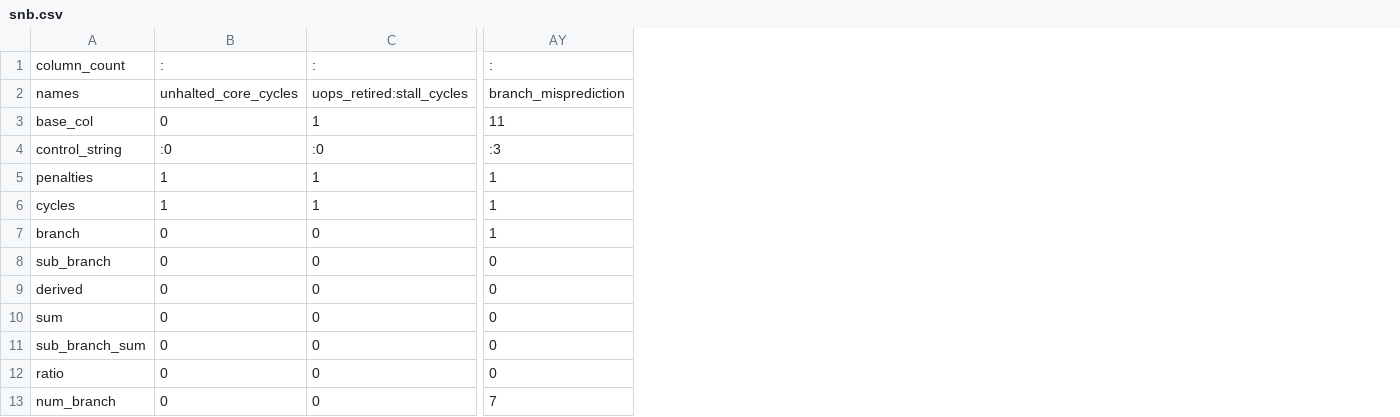
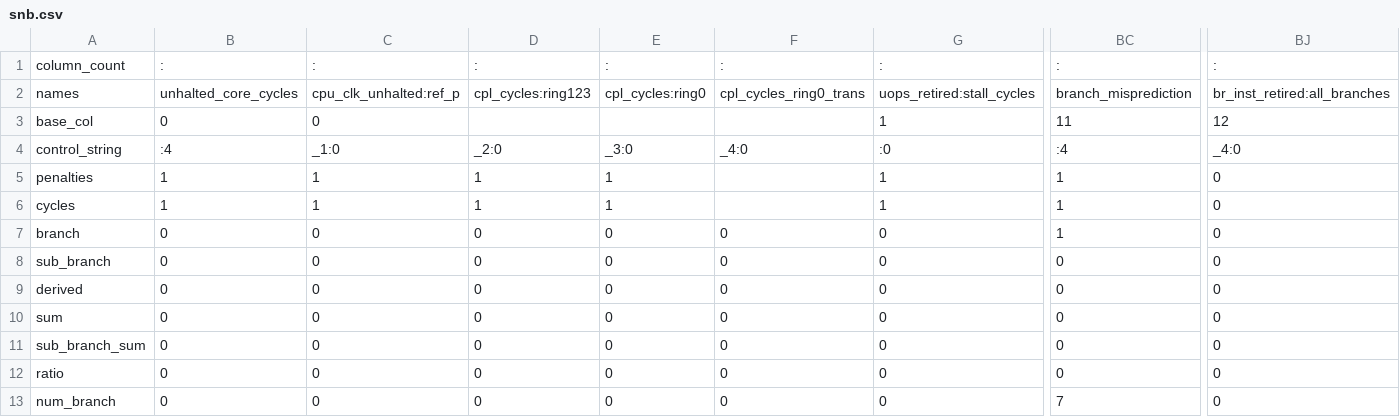
Before and after one commit to kayceesrk/gooda, a CSV file: gooda-analyzer/report_files/snb.csv, drawn as a sheet; only a part is shown, gaps mark what is left out; addresses are those after the commit; the diff names each change by its address in the sheet, - before the commit and + after, or states it on an @@ line.

```diff
--- a/gooda-analyzer/report_files/snb.csv
+++ b/gooda-analyzer/report_files/snb.csv
+column C, rows 1-13: : | cpu_clk_unhalted:ref_p | 0 | _1:0 | 1 | 1 | 0 | 0 | 0 | 0 | 0 | 0 | 0
+column D, rows 1-13: : | cpl_cycles:ring123 |  | _2:0 | 1 | 1 | 0 | 0 | 0 | 0 | 0 | 0 | 0
+column E, rows 1-13: : | cpl_cycles:ring0 |  | _3:0 | 1 | 1 | 0 | 0 | 0 | 0 | 0 | 0 | 0
+column F, rows 1-13: : | cpl_cycles_ring0_trans |  | _4:0 |  |  | 0 | 0 | 0 | 0 | 0 | 0 | 0
+column BJ, rows 1-13: : | br_inst_retired:all_branches | 12 | _4:0 | 0 | 0 | 0 | 0 | 0 | 0 | 0 | 0 | 0
-B4: :0
+B4: :4
-BC4: :3
+BC4: :4
```
Also changed, not shown: gooda-analyzer/report_files/ivb.csv, 25 other files.
